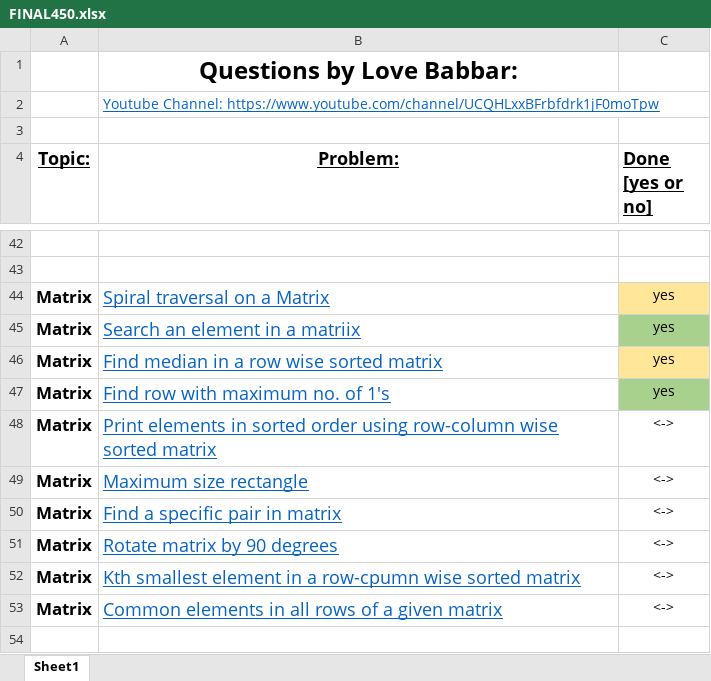
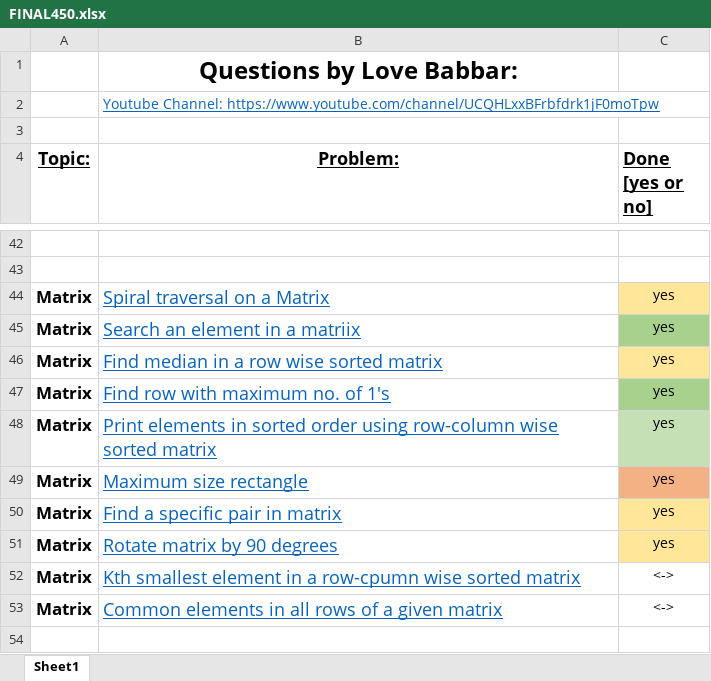
Before and after one commit to Ichigo27/lovebabbar-dsa-sheet, an Excel workbook: FINAL450.xlsx, sheet Sheet1, drawn as a sheet; only a part is shown, gaps mark what is left out; values as stored, in another font and other column widths than the file's, no borders; the diff names each change by its address in the sheet, - before the commit and + after, or states it on an @@ line.

```diff
--- a/FINAL450.xlsx (sheet Sheet1)
+++ b/FINAL450.xlsx (sheet Sheet1)
-C48:C51 (Done [yes or no]): <->
+C48:C51 (Done [yes or no]): yes
-C48 fill: none
+C48 fill: #C5E0B4
-C49 fill: none
+C49 fill: #F4B183
-C50:C51 fill: none
+C50:C51 fill: #FFE699
```
Also changed, not shown: 4 other files.
